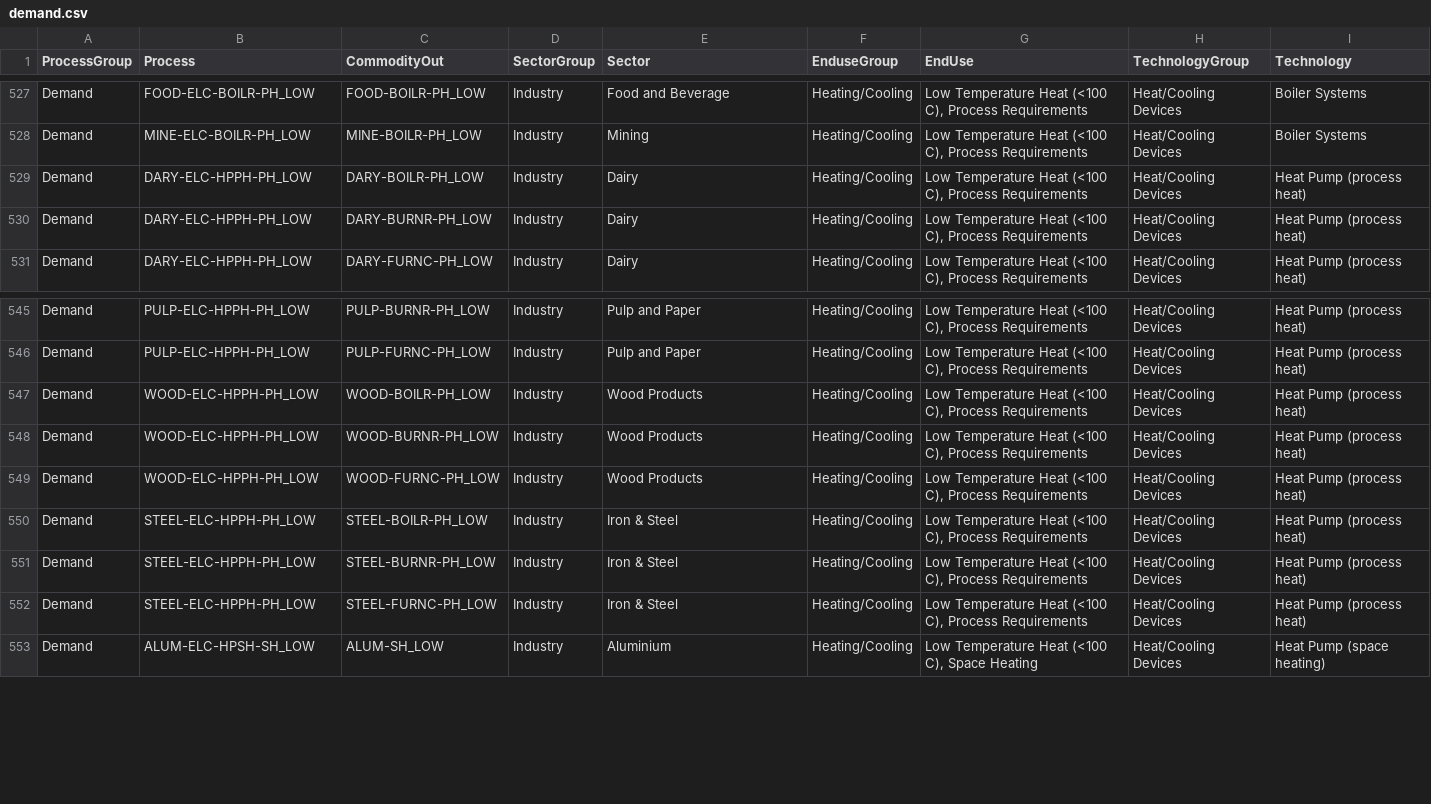
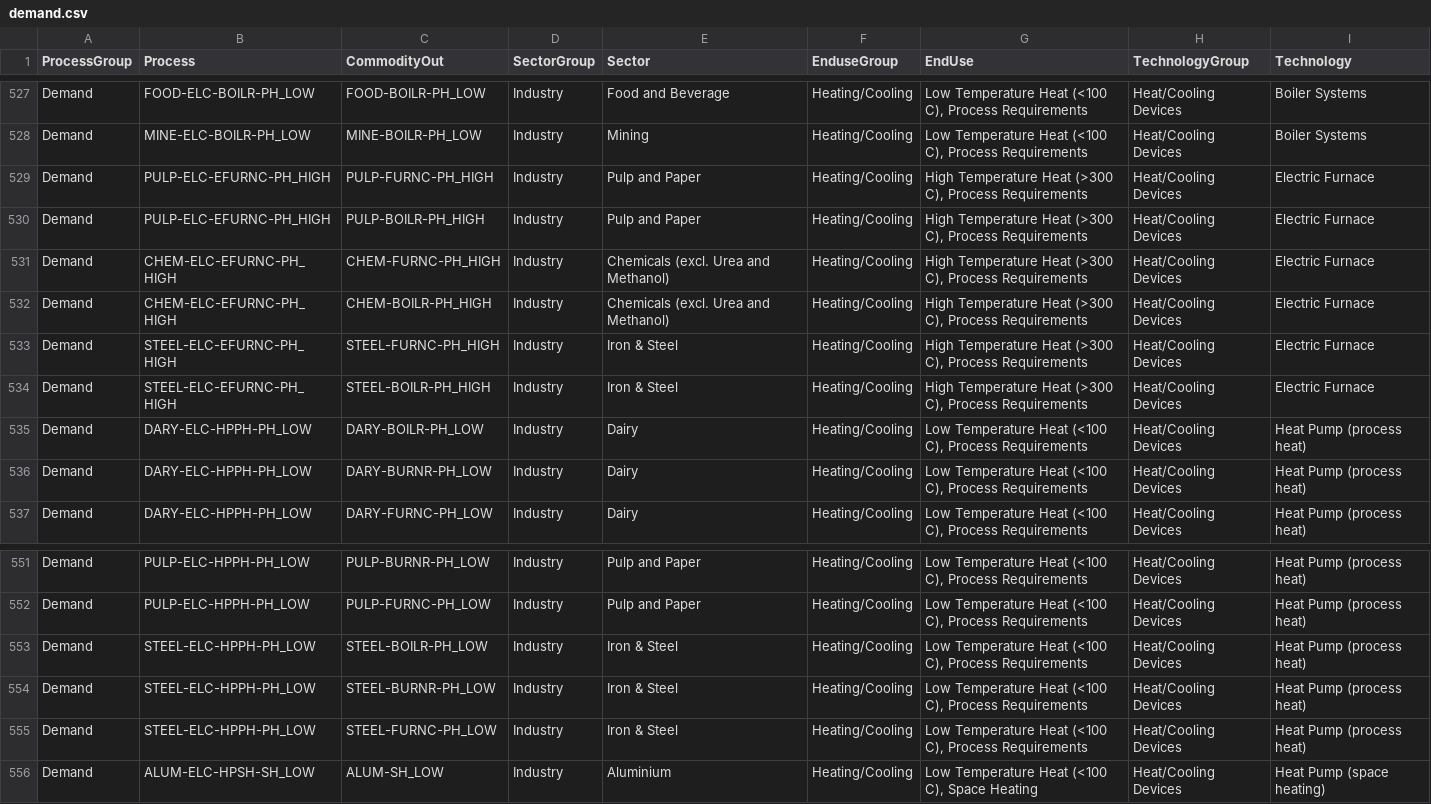
Before and after one commit to EECA-NZ/TIMES-NZ-Model-Files, a CSV file: PREPARE-TIMES-NZ/docs/source/developer_guide/data/processes/demand.csv, drawn as a sheet; only a part is shown, gaps mark what is left out.

```diff
--- a/PREPARE-TIMES-NZ/docs/source/developer_guide/data/processes/demand.csv
+++ b/PREPARE-TIMES-NZ/docs/source/developer_guide/data/processes/demand.csv
@@ -528,2 +528,8 @@ Demand,FOOD-ELC-BOILR-PH_LOW,FOOD-BOILR-PH_LOW,Industry,Food and Beverage,Heatin
 Demand,MINE-ELC-BOILR-PH_LOW,MINE-BOILR-PH_LOW,Industry,Mining,Heating/Cooling,"Low Temperature Heat (<100 C), Process Requirements",Heat/Cooling Devices,Boiler Systems
+Demand,PULP-ELC-EFURNC-PH_HIGH,PULP-FURNC-PH_HIGH,Industry,Pulp and Paper,Heating/Cooling,"High Temperature Heat (>300 C), Process Requirements",Heat/Cooling Devices,Electric Furnace
+Demand,PULP-ELC-EFURNC-PH_HIGH,PULP-BOILR-PH_HIGH,Industry,Pulp and Paper,Heating/Cooling,"High Temperature Heat (>300 C), Process Requirements",Heat/Cooling Devices,Electric Furnace
+Demand,CHEM-ELC-EFURNC-PH_HIGH,CHEM-FURNC-PH_HIGH,Industry,Chemicals (excl. Urea and Methanol),Heating/Cooling,"High Temperature Heat (>300 C), Process Requirements",Heat/Cooling Devices,Electric Furnace
+Demand,CHEM-ELC-EFURNC-PH_HIGH,CHEM-BOILR-PH_HIGH,Industry,Chemicals (excl. Urea and Methanol),Heating/Cooling,"High Temperature Heat (>300 C), Process Requirements",Heat/Cooling Devices,Electric Furnace
+Demand,STEEL-ELC-EFURNC-PH_HIGH,STEEL-FURNC-PH_HIGH,Industry,Iron & Steel,Heating/Cooling,"High Temperature Heat (>300 C), Process Requirements",Heat/Cooling Devices,Electric Furnace
+Demand,STEEL-ELC-EFURNC-PH_HIGH,STEEL-BOILR-PH_HIGH,Industry,Iron & Steel,Heating/Cooling,"High Temperature Heat (>300 C), Process Requirements",Heat/Cooling Devices,Electric Furnace
 Demand,DARY-ELC-HPPH-PH_LOW,DARY-BOILR-PH_LOW,Industry,Dairy,Heating/Cooling,"Low Temperature Heat (<100 C), Process Requirements",Heat/Cooling Devices,Heat Pump (process heat)
@@ -546,5 +552,2 @@ Demand,PULP-ELC-HPPH-PH_LOW,PULP-BURNR-PH_LOW,Industry,Pulp and Paper,Heating/Co
 Demand,PULP-ELC-HPPH-PH_LOW,PULP-FURNC-PH_LOW,Industry,Pulp and Paper,Heating/Cooling,"Low Temperature Heat (<100 C), Process Requirements",Heat/Cooling Devices,Heat Pump (process heat)
-Demand,WOOD-ELC-HPPH-PH_LOW,WOOD-BOILR-PH_LOW,Industry,Wood Products,Heating/Cooling,"Low Temperature Heat (<100 C), Process Requirements",Heat/Cooling Devices,Heat Pump (process heat)
-Demand,WOOD-ELC-HPPH-PH_LOW,WOOD-BURNR-PH_LOW,Industry,Wood Products,Heating/Cooling,"Low Temperature Heat (<100 C), Process Requirements",Heat/Cooling Devices,Heat Pump (process heat)
-Demand,WOOD-ELC-HPPH-PH_LOW,WOOD-FURNC-PH_LOW,Industry,Wood Products,Heating/Cooling,"Low Temperature Heat (<100 C), Process Requirements",Heat/Cooling Devices,Heat Pump (process heat)
 Demand,STEEL-ELC-HPPH-PH_LOW,STEEL-BOILR-PH_LOW,Industry,Iron & Steel,Heating/Cooling,"Low Temperature Heat (<100 C), Process Requirements",Heat/Cooling Devices,Heat Pump (process heat)
```
Also changed, not shown: PREPARE-TIMES-NZ/docs/source/developer_guide/data/processes/process_sets_and_units.csv, TIMES-NZ-INTERNAL-QA/data/concordances/processes/process_sets_and_units.csv, 7 other files.
